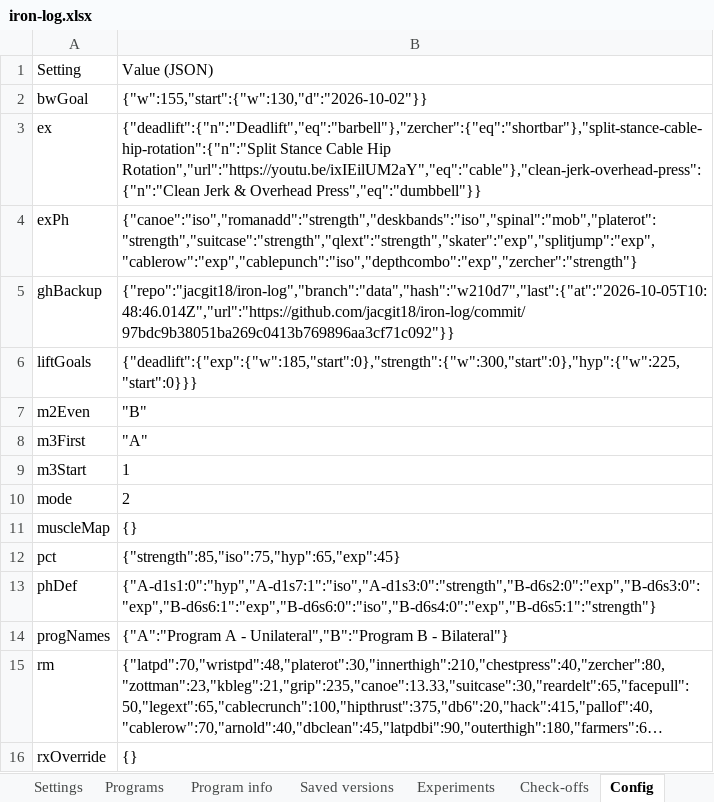
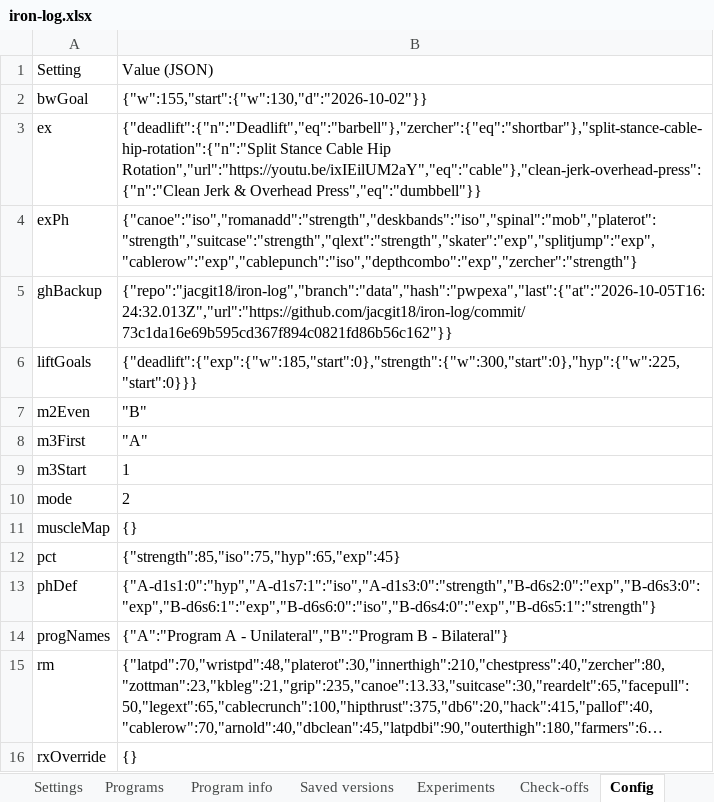
Before and after one commit to jacgit18/iron-log, an Excel workbook: iron-log.xlsx, sheet Config, drawn as a sheet; long unchanged cells end in …; values as stored, in another font and other column widths than the file's, no borders; the diff names each change by its address in the sheet, - before the commit and + after, or states it on an @@ line.

```diff
--- a/iron-log.xlsx (sheet Config)
+++ b/iron-log.xlsx (sheet Config)
-B5: {"repo":"jacgit18/iron-log","branch":"data","hash":"w210d7","last":{"at":"2026-10-05T10:48:46.014Z","url":"https://github.com/jacgit18/iron-log/commit/97bdc9b38051ba269c0413b769896aa3cf71c092"}}
+B5: {"repo":"jacgit18/iron-log","branch":"data","hash":"pwpexa","last":{"at":"2026-10-05T16:24:32.013Z","url":"https://github.com/jacgit18/iron-log/commit/73c1da16e69b595cd367f894c0821fd86b56c162"}}
```
Also changed, not shown: sheet Sessions, sheet Summary, sheet Muscles, sheet Check-offs, sheet Weeks, sheet Settings, 1 other file.
